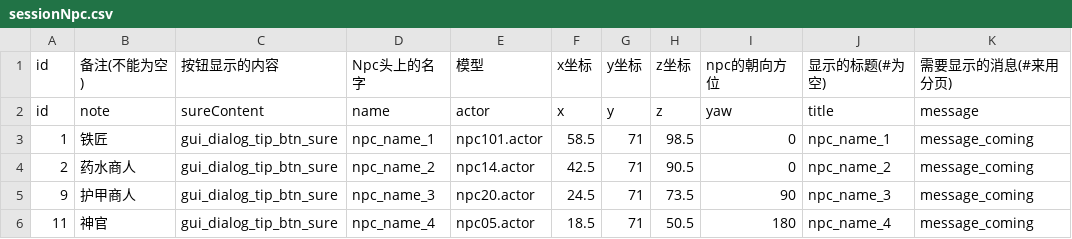
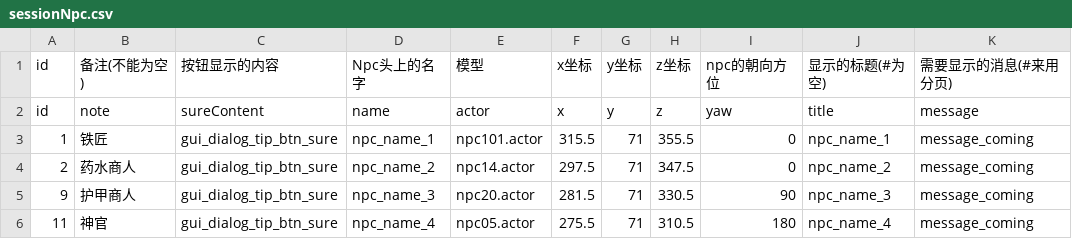
Before and after one commit to heliaoyuan10086/Game, a CSV file: BlockFort/sessionNpc.csv, drawn as a sheet.

```diff
--- a/BlockFort/sessionNpc.csv
+++ b/BlockFort/sessionNpc.csv
@@ -2,5 +2,5 @@ id	备注(不能为空)	按钮显示的内容	Npc头上的名字	模型	x坐标
 id	note	sureContent	name	actor	x	y	z	yaw	title	message
-1	铁匠	gui_dialog_tip_btn_sure	npc_name_1	npc101.actor	58.5	71	98.5	0	npc_name_1	message_coming
-2	药水商人	gui_dialog_tip_btn_sure	npc_name_2	npc14.actor	42.5	71	90.5	0	npc_name_2	message_coming
-9	护甲商人	gui_dialog_tip_btn_sure	npc_name_3	npc20.actor	24.5	71	73.5	90	npc_name_3	message_coming
-11	神官	gui_dialog_tip_btn_sure	npc_name_4	npc05.actor	18.5	71	50.5	180	npc_name_4	message_coming
+1	铁匠	gui_dialog_tip_btn_sure	npc_name_1	npc101.actor	315.5	71	355.5	0	npc_name_1	message_coming
+2	药水商人	gui_dialog_tip_btn_sure	npc_name_2	npc14.actor	297.5	71	347.5	0	npc_name_2	message_coming
+9	护甲商人	gui_dialog_tip_btn_sure	npc_name_3	npc20.actor	281.5	71	330.5	90	npc_name_3	message_coming
+11	神官	gui_dialog_tip_btn_sure	npc_name_4	npc05.actor	275.5	71	310.5	180	npc_name_4	message_coming
```
Also changed, not shown: BlockFort/manor.csv, BlockFort/manorLevel.csv, 8 other files.
